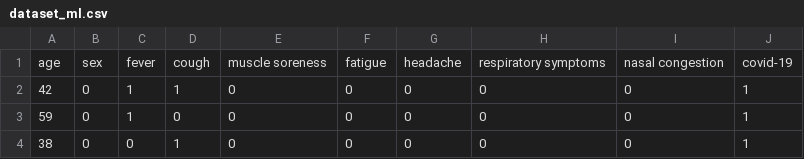
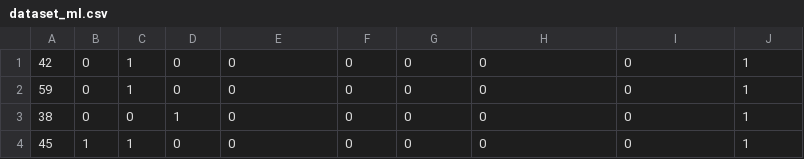
Before and after one commit to Necronoxia/Covidclassifier, a CSV file: dataset_ml.csv, drawn as a sheet; only a part is shown; the shorter side is filled out with more unchanged rows.

```diff
--- a/dataset_ml.csv
+++ b/dataset_ml.csv
@@ -1,3 +1,2 @@
-age,sex,fever,cough,muscle soreness,fatigue,headache,respiratory symptoms,nasal congestion,covid-19
-42,0,1,1,0,0,0,0,0,1
+42,0,1,0,0,0,0,0,0,1
 59,0,1,0,0,0,0,0,0,1
```
Also changed, not shown: 1 other file.
